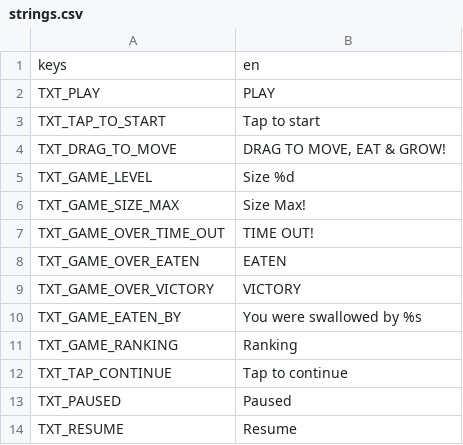
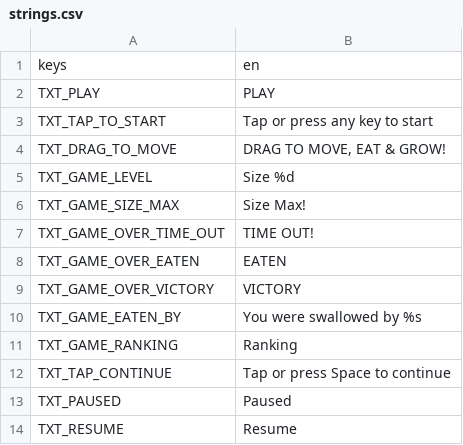
Before and after one commit to mikiagent/hungry-hole, a CSV file: translations/strings.csv, drawn as a sheet; only a part is shown.

```diff
--- a/translations/strings.csv
+++ b/translations/strings.csv
@@ -2,3 +2,3 @@ keys,en
 TXT_PLAY,PLAY
-TXT_TAP_TO_START,Tap to start
+TXT_TAP_TO_START,Tap or press any key to start
 TXT_DRAG_TO_MOVE,"DRAG TO MOVE, EAT & GROW!"
@@ -11,3 +11,3 @@ TXT_GAME_EATEN_BY,You were swallowed by %s
 TXT_GAME_RANKING,Ranking
-TXT_TAP_CONTINUE,Tap to continue
+TXT_TAP_CONTINUE,Tap or press Space to continue
 TXT_PAUSED,Paused
```
Also changed, not shown: 2 other files.
